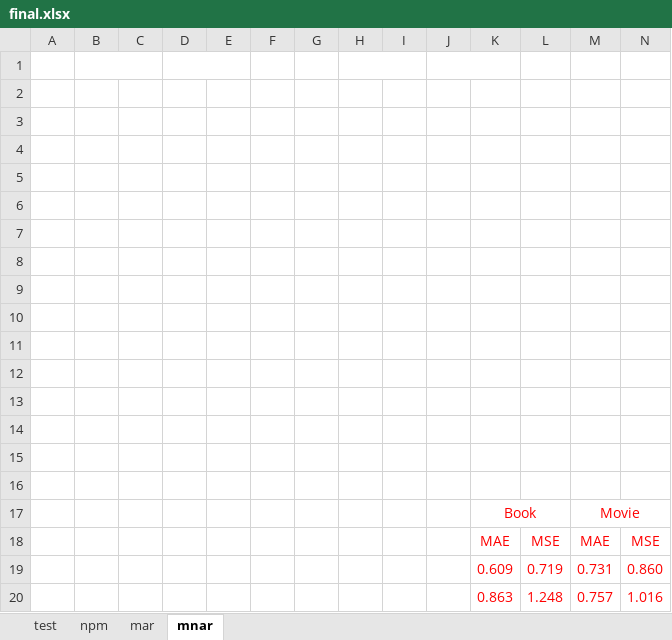
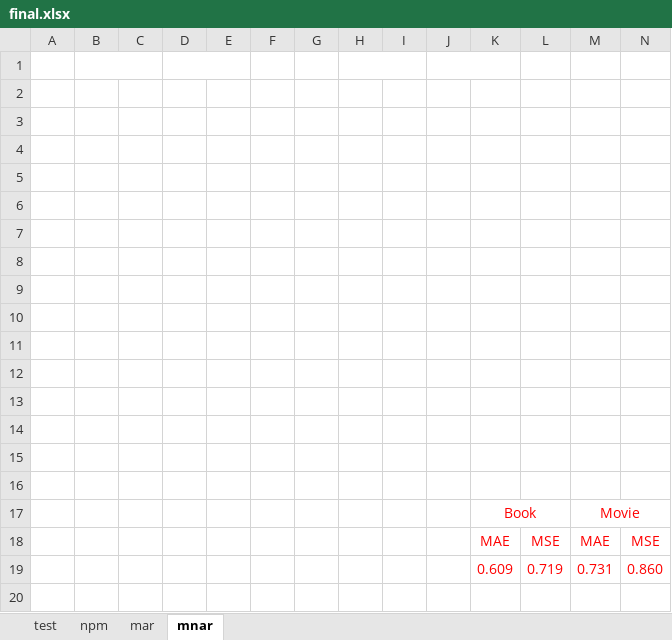
Before and after one commit to kiminh/RespRec, an Excel workbook: UbsRec/final.xlsx, sheet mnar, drawn as a sheet; values as stored, in another font and other column widths than the file's, no borders; the diff names each change by its address in the sheet, - before the commit and + after, or states it on an @@ line.

```diff
--- a/UbsRec/final.xlsx (sheet mnar)
+++ b/UbsRec/final.xlsx (sheet mnar)
-row 20:  |  |  |  |  |  |  |  |  |  | 0.863 | 1.248 | 0.757 | 1.016
```
Also changed, not shown: 2 other files.
